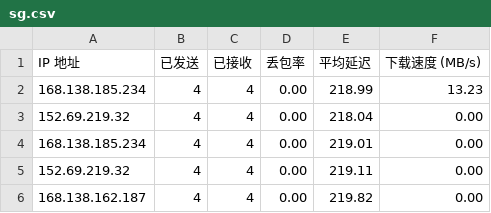
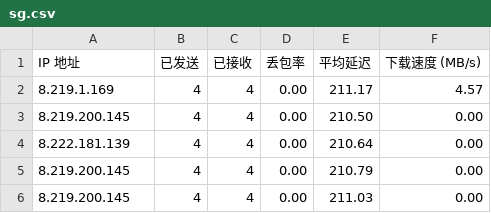
Before and after one commit to kaeltheron/youxuan, a CSV file: CloudflareST/sg.csv, drawn as a sheet.

```diff
--- a/CloudflareST/sg.csv
+++ b/CloudflareST/sg.csv
@@ -1,6 +1,6 @@
 IP 地址,已发送,已接收,丢包率,平均延迟,下载速度 (MB/s)
-168.138.185.234,4,4,0.00,218.99,13.23
-152.69.219.32,4,4,0.00,218.04,0.00
-168.138.185.234,4,4,0.00,219.01,0.00
-152.69.219.32,4,4,0.00,219.11,0.00
-168.138.162.187,4,4,0.00,219.82,0.00
+8.219.1.169,4,4,0.00,211.17,4.57
+8.219.200.145,4,4,0.00,210.50,0.00
+8.222.181.139,4,4,0.00,210.64,0.00
+8.219.200.145,4,4,0.00,210.79,0.00
+8.219.200.145,4,4,0.00,211.03,0.00
```
Also changed, not shown: 2 other files.
